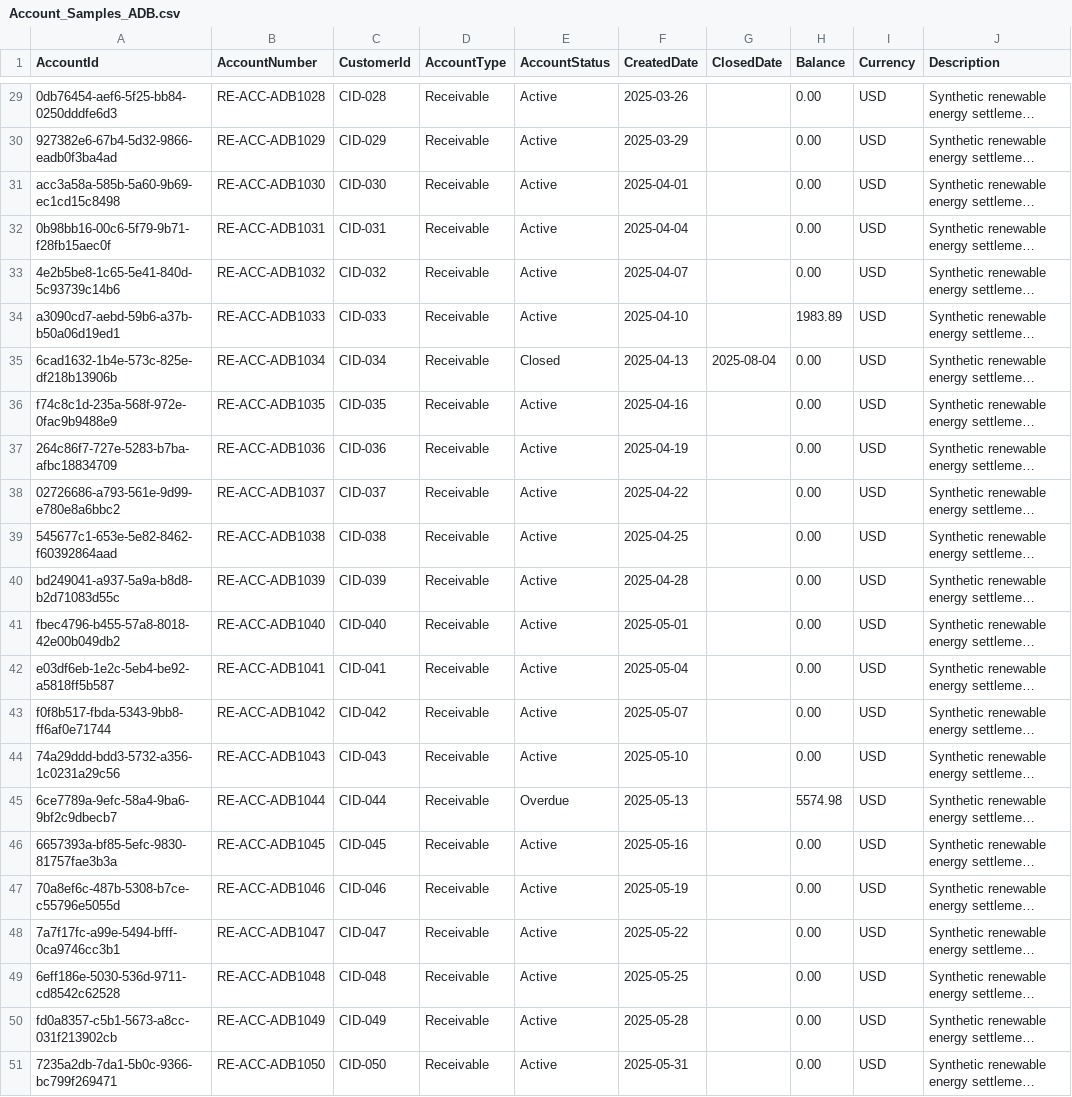
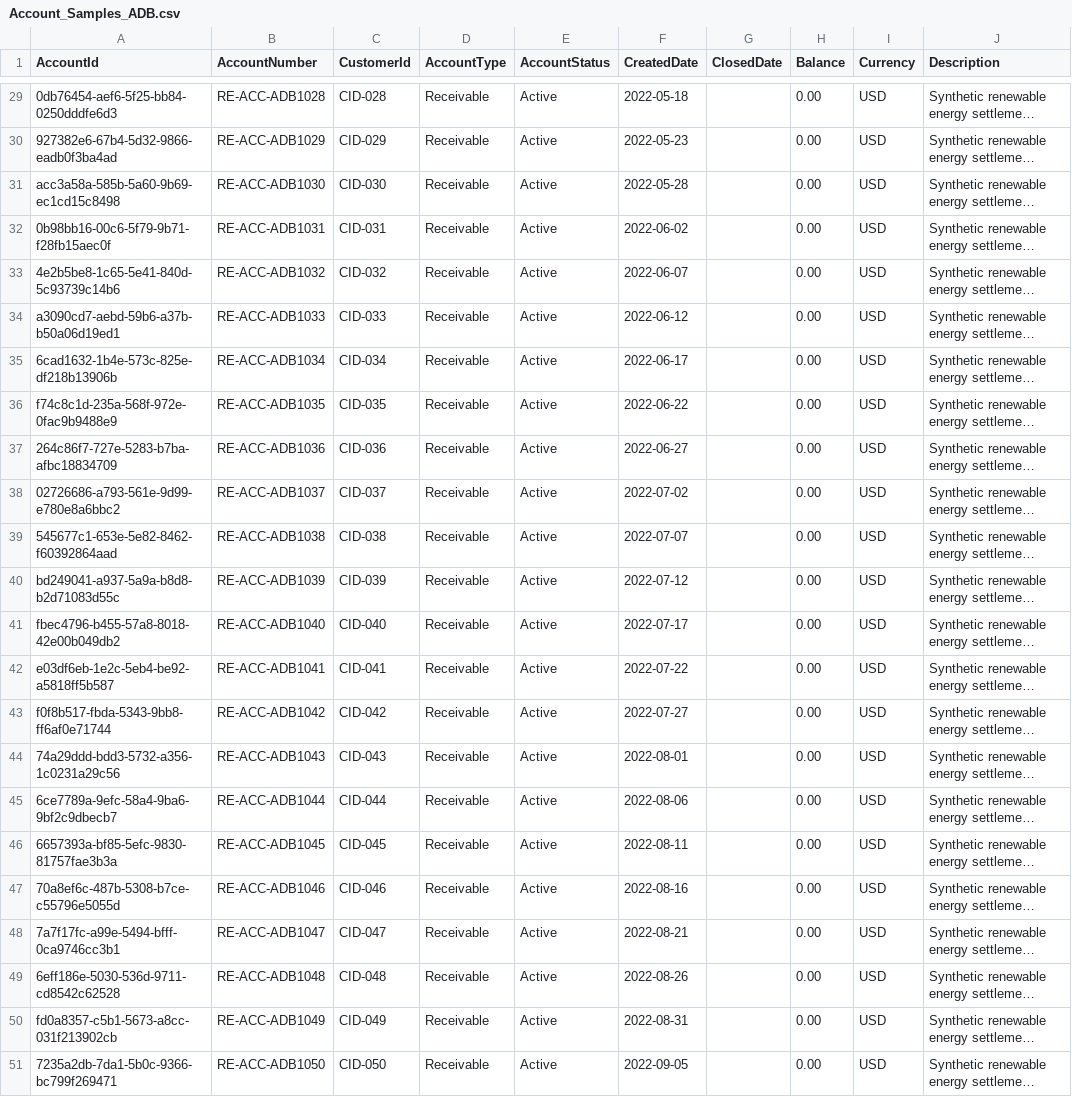
Before and after one commit to microsoft/unified-data-foundation-with-fabric-solution-accelerator, a CSV file: infra/data/industry_packs/renewable_energy/samples_fabric/finance/Account_Samples_ADB.csv, drawn as a sheet; only a part is shown, gaps mark what is left out; long unchanged cells end in …; the diff covers the shown part only; the diff names each change by its address in the sheet, - before the commit and + after, or states it on an @@ line.

```diff
--- a/infra/data/industry_packs/renewable_energy/samples_fabric/finance/Account_Samples_ADB.csv
+++ b/infra/data/industry_packs/renewable_energy/samples_fabric/finance/Account_Samples_ADB.csv
-F29 (CreatedDate): 2025-03-26
+F29 (CreatedDate): 2022-05-18
-F30 (CreatedDate): 2025-03-29
+F30 (CreatedDate): 2022-05-23
-F31 (CreatedDate): 2025-04-01
+F31 (CreatedDate): 2022-05-28
-F32 (CreatedDate): 2025-04-04
+F32 (CreatedDate): 2022-06-02
-F33 (CreatedDate): 2025-04-07
+F33 (CreatedDate): 2022-06-07
-F34 (CreatedDate): 2025-04-10
+F34 (CreatedDate): 2022-06-12
-H34 (Balance): 1983.89
+H34 (Balance): 0.00
-E35 (AccountStatus): Closed
+E35 (AccountStatus): Active
-F35 (CreatedDate): 2025-04-13
+F35 (CreatedDate): 2022-06-17
-G35 (ClosedDate): 2025-08-04
+G35 (ClosedDate): (empty)
-F36 (CreatedDate): 2025-04-16
+F36 (CreatedDate): 2022-06-22
-F37 (CreatedDate): 2025-04-19
+F37 (CreatedDate): 2022-06-27
-F38 (CreatedDate): 2025-04-22
+F38 (CreatedDate): 2022-07-02
-F39 (CreatedDate): 2025-04-25
+F39 (CreatedDate): 2022-07-07
-F40 (CreatedDate): 2025-04-28
+F40 (CreatedDate): 2022-07-12
-F41 (CreatedDate): 2025-05-01
+F41 (CreatedDate): 2022-07-17
-F42 (CreatedDate): 2025-05-04
+F42 (CreatedDate): 2022-07-22
-F43 (CreatedDate): 2025-05-07
+F43 (CreatedDate): 2022-07-27
-F44 (CreatedDate): 2025-05-10
+F44 (CreatedDate): 2022-08-01
-E45 (AccountStatus): Overdue
+E45 (AccountStatus): Active
-F45 (CreatedDate): 2025-05-13
+F45 (CreatedDate): 2022-08-06
-H45 (Balance): 5574.98
+H45 (Balance): 0.00
-F46 (CreatedDate): 2025-05-16
+F46 (CreatedDate): 2022-08-11
-F47 (CreatedDate): 2025-05-19
+F47 (CreatedDate): 2022-08-16
-F48 (CreatedDate): 2025-05-22
+F48 (CreatedDate): 2022-08-21
-F49 (CreatedDate): 2025-05-25
+F49 (CreatedDate): 2022-08-26
-F50 (CreatedDate): 2025-05-28
+F50 (CreatedDate): 2022-08-31
-F51 (CreatedDate): 2025-05-31
+F51 (CreatedDate): 2022-09-05
```
Also changed, not shown: 32 edited cells elsewhere in this file, infra/data/industry_packs/renewable_energy/samples_fabric/finance/Account_Samples_Fabric.csv, 29 other files.
